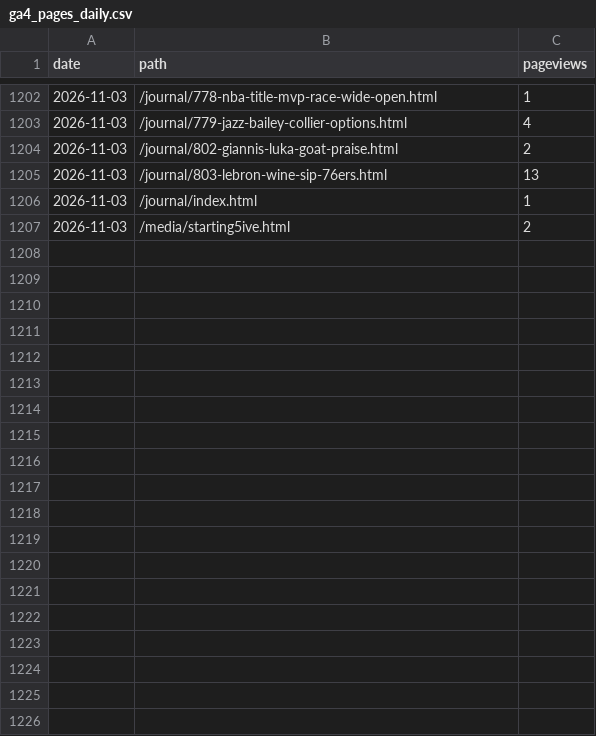
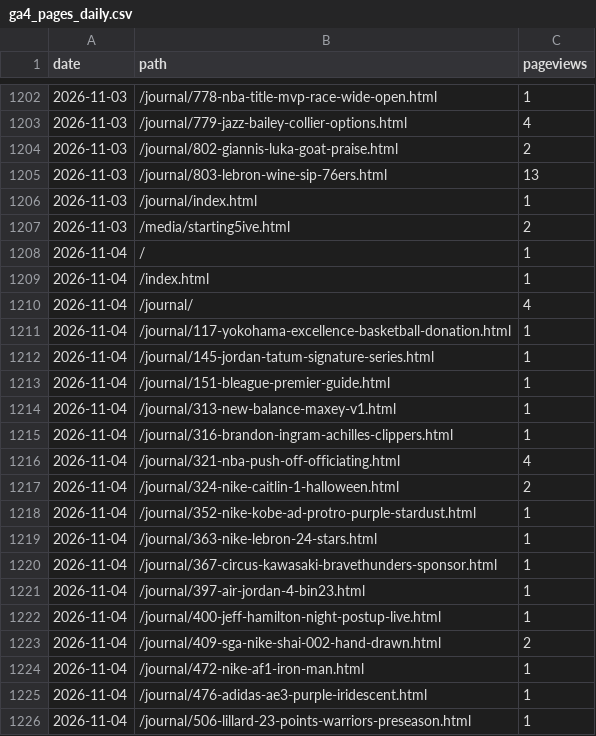
Before and after one commit to 610chris/610-sixten, a CSV file: journal_auto/analytics/data/daily/ga4_pages_daily.csv, drawn as a sheet; only a part is shown, gaps mark what is left out; the diff covers the shown part only.

```diff
--- a/journal_auto/analytics/data/daily/ga4_pages_daily.csv
+++ b/journal_auto/analytics/data/daily/ga4_pages_daily.csv
@@ -1207 +1207,20 @@ date,path,pageviews
 2026-11-03,/media/starting5ive.html,2
+2026-11-04,/,1
+2026-11-04,/index.html,1
+2026-11-04,/journal/,4
+2026-11-04,/journal/117-yokohama-excellence-basketball-donation.html,1
+2026-11-04,/journal/145-jordan-tatum-signature-series.html,1
+2026-11-04,/journal/151-bleague-premier-guide.html,1
+2026-11-04,/journal/313-new-balance-maxey-v1.html,1
+2026-11-04,/journal/316-brandon-ingram-achilles-clippers.html,1
+2026-11-04,/journal/321-nba-push-off-officiating.html,4
+2026-11-04,/journal/324-nike-caitlin-1-halloween.html,2
+2026-11-04,/journal/352-nike-kobe-ad-protro-purple-stardust.html,1
+2026-11-04,/journal/363-nike-lebron-24-stars.html,1
+2026-11-04,/journal/367-circus-kawasaki-bravethunders-sponsor.html,1
+2026-11-04,/journal/397-air-jordan-4-bin23.html,1
+2026-11-04,/journal/400-jeff-hamilton-night-postup-live.html,1
+2026-11-04,/journal/409-sga-nike-shai-002-hand-drawn.html,2
+2026-11-04,/journal/472-nike-af1-iron-man.html,1
+2026-11-04,/journal/476-adidas-ae3-purple-iridescent.html,1
+2026-11-04,/journal/506-lillard-23-points-warriors-preseason.html,1
```
Also changed, not shown: 27 added rows elsewhere in this file, journal_auto/analytics/data/daily/ga4.csv, journal_auto/analytics/data/daily/ga4_articles_28d.csv, 13 other files.
